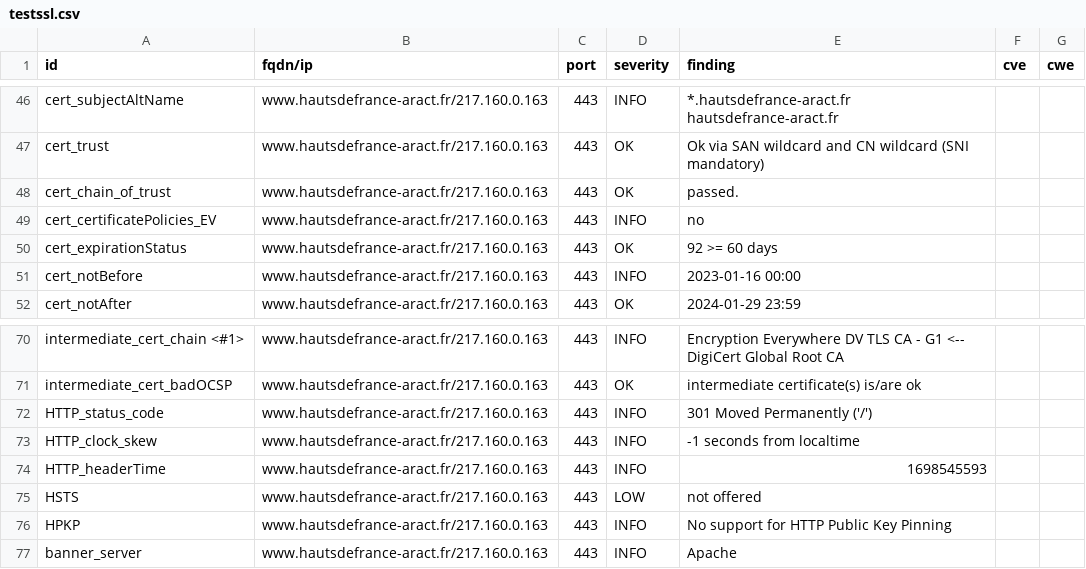
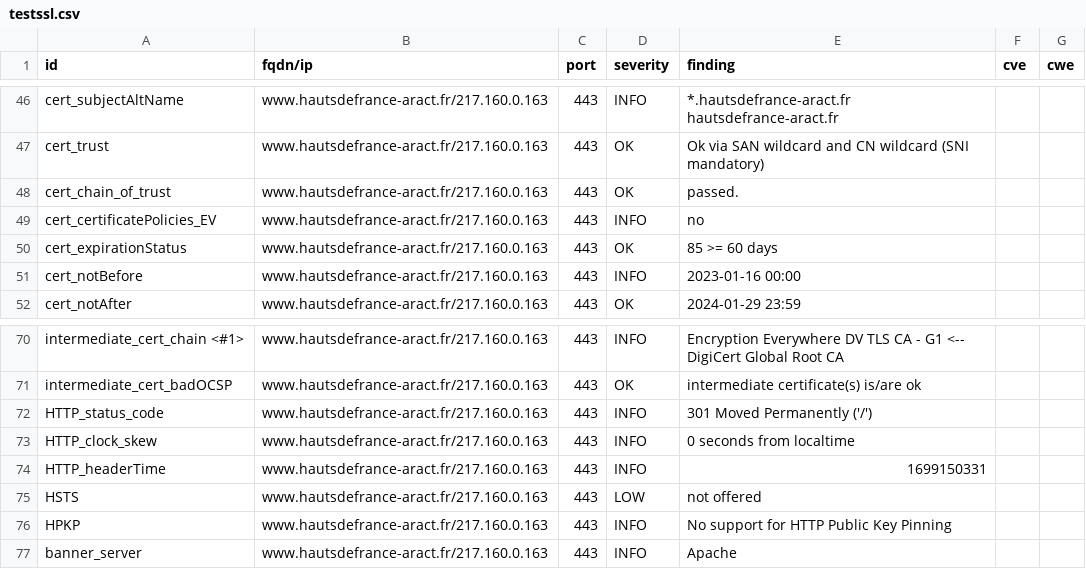
Before and after one commit to anactweb/dashlord, a CSV file: results/aHR0cHM6Ly93d3cuaGF1dHNkZWZyYW5jZS1hcmFjdC5mcg==/testssl.csv, drawn as a sheet; only a part is shown, gaps mark what is left out.

```diff
--- a/results/aHR0cHM6Ly93d3cuaGF1dHNkZWZyYW5jZS1hcmFjdC5mcg==/testssl.csv
+++ b/results/aHR0cHM6Ly93d3cuaGF1dHNkZWZyYW5jZS1hcmFjdC5mcg==/testssl.csv
@@ -49,3 +49,3 @@
 "cert_certificatePolicies_EV","www.hautsdefrance-aract.fr/217.160.0.163","443","INFO","no","",""
-"cert_expirationStatus","www.hautsdefrance-aract.fr/217.160.0.163","443","OK","92 >= 60 days","",""
+"cert_expirationStatus","www.hautsdefrance-aract.fr/217.160.0.163","443","OK","85 >= 60 days","",""
 "cert_notBefore","www.hautsdefrance-aract.fr/217.160.0.163","443","INFO","2023-01-16 00:00","",""
@@ -72,4 +72,4 @@
 "HTTP_status_code","www.hautsdefrance-aract.fr/217.160.0.163","443","INFO","301 Moved Permanently ('/')","",""
-"HTTP_clock_skew","www.hautsdefrance-aract.fr/217.160.0.163","443","INFO","-1 seconds from localtime","",""
-"HTTP_headerTime","www.hautsdefrance-aract.fr/217.160.0.163","443","INFO","1698545593","",""
+"HTTP_clock_skew","www.hautsdefrance-aract.fr/217.160.0.163","443","INFO","0 seconds from localtime","",""
+"HTTP_headerTime","www.hautsdefrance-aract.fr/217.160.0.163","443","INFO","1699150331","",""
 "HSTS","www.hautsdefrance-aract.fr/217.160.0.163","443","LOW","not offered","",""
```
Also changed, not shown: 9 other files.
